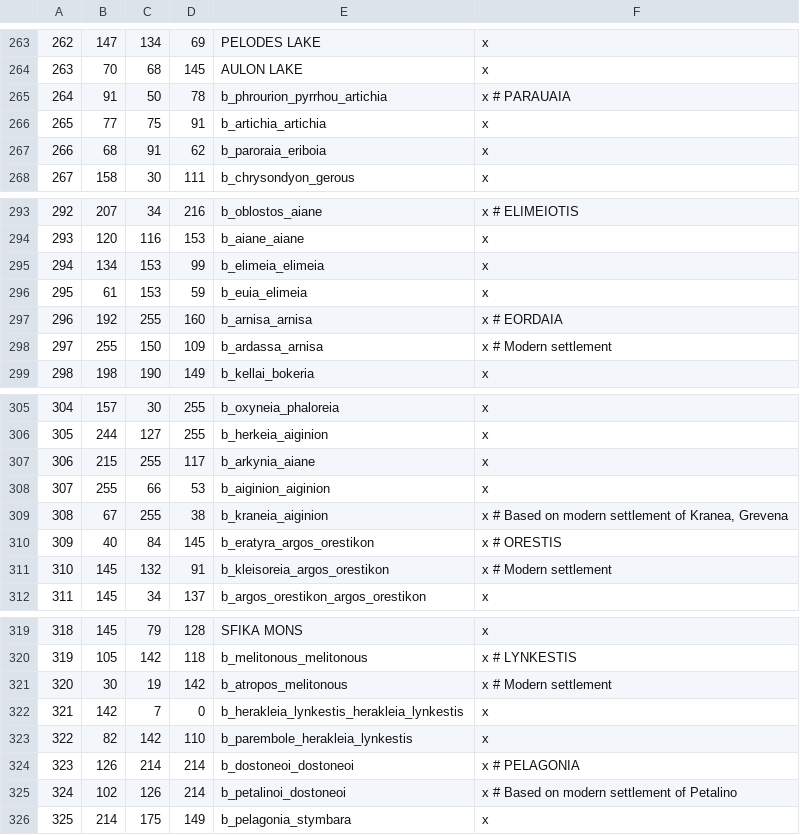
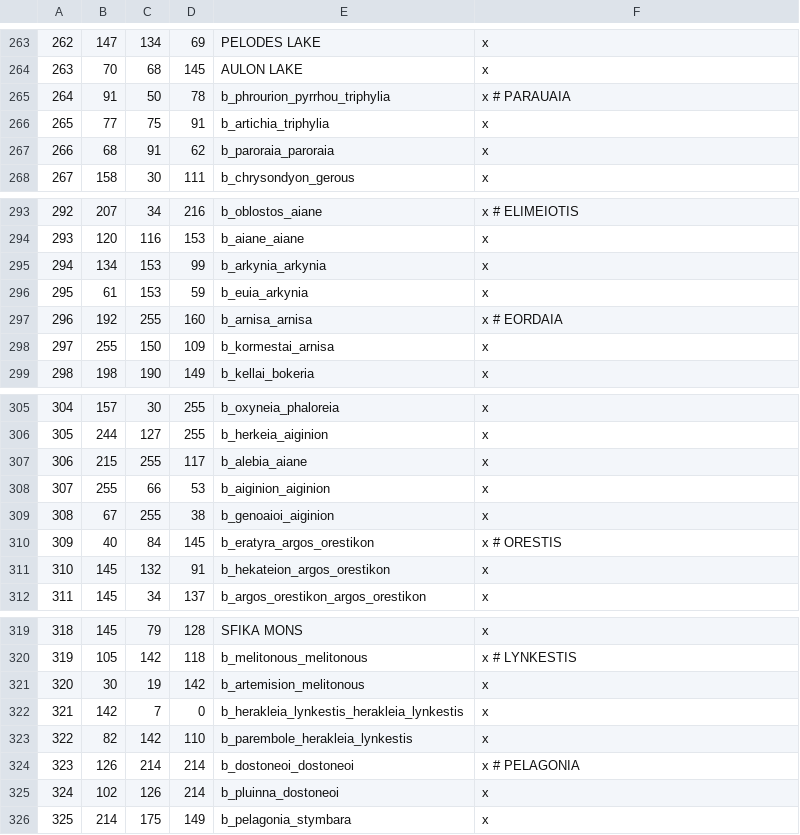
Before and after one commit to rickinator9/ApotheosisTheHellenisticAge, a CSV file: map_data/definition.csv, drawn as a sheet; only a part is shown, gaps mark what is left out; the diff covers the shown part only.

```diff
--- a/map_data/definition.csv
+++ b/map_data/definition.csv
@@ -264,5 +264,5 @@
 263;70;68;145;AULON LAKE;x
-264;91;50;78;b_phrourion_pyrrhou_artichia;x # PARAUAIA
-265;77;75;91;b_artichia_artichia;x
-266;68;91;62;b_paroraia_eriboia;x
+264;91;50;78;b_phrourion_pyrrhou_triphylia;x # PARAUAIA
+265;77;75;91;b_artichia_triphylia;x
+266;68;91;62;b_paroraia_paroraia;x
 267;158;30;111;b_chrysondyon_gerous;x
@@ -294,6 +294,6 @@
 293;120;116;153;b_aiane_aiane;x
-294;134;153;99;b_elimeia_elimeia;x
-295;61;153;59;b_euia_elimeia;x
+294;134;153;99;b_arkynia_arkynia;x
+295;61;153;59;b_euia_arkynia;x
 296;192;255;160;b_arnisa_arnisa;x # EORDAIA
-297;255;150;109;b_ardassa_arnisa;x # Modern settlement
+297;255;150;109;b_kormestai_arnisa;x
 298;198;190;149;b_kellai_bokeria;x
@@ -306,7 +306,7 @@
 305;244;127;255;b_herkeia_aiginion;x
-306;215;255;117;b_arkynia_aiane;x
+306;215;255;117;b_alebia_aiane;x
 307;255;66;53;b_aiginion_aiginion;x
-308;67;255;38;b_kraneia_aiginion;x # Based on modern settlement of Kranea, Grevena
+308;67;255;38;b_genoaioi_aiginion;x
 309;40;84;145;b_eratyra_argos_orestikon;x # ORESTIS
-310;145;132;91;b_kleisoreia_argos_orestikon;x # Modern settlement
+310;145;132;91;b_hekateion_argos_orestikon;x
 311;145;34;137;b_argos_orestikon_argos_orestikon;x
@@ -320,3 +320,3 @@
 319;105;142;118;b_melitonous_melitonous;x # LYNKESTIS
-320;30;19;142;b_atropos_melitonous;x # Modern settlement
+320;30;19;142;b_artemision_melitonous;x
 321;142;7;0;b_herakleia_lynkestis_herakleia_lynkestis;x
@@ -324,3 +324,3 @@
 323;126;214;214;b_dostoneoi_dostoneoi;x # PELAGONIA
-324;102;126;214;b_petalinoi_dostoneoi;x # Based on modern settlement of Petalino
+324;102;126;214;b_pluinna_dostoneoi;x
 325;214;175;149;b_pelagonia_stymbara;x
```
Also changed, not shown: 17 edited cells elsewhere in this file, 19 other files.
